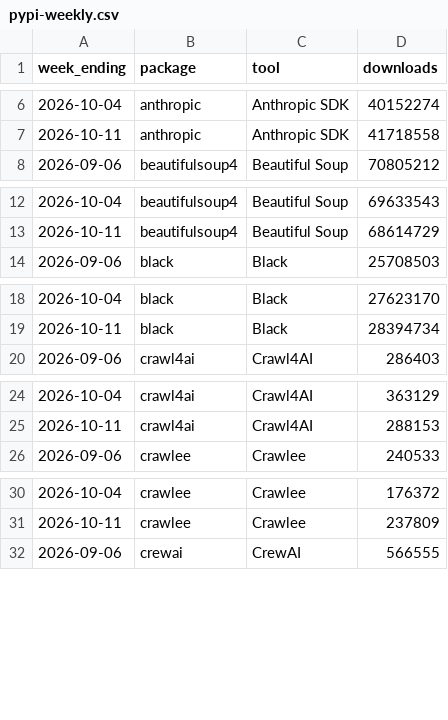
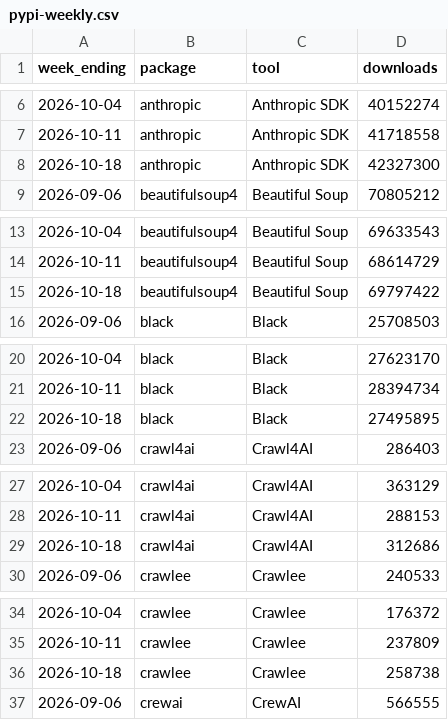
Before and after one commit to quietbyte-hq/dev-tools-by-the-numbers, a CSV file: data/pypi-weekly.csv, drawn as a sheet; only a part is shown, gaps mark what is left out; the diff covers the shown part only; the diff names each change by its address in the sheet, - before the commit and + after, or states it on an @@ line.

Commit message:
Data update 2026-10-19

```diff
--- a/data/pypi-weekly.csv
+++ b/data/pypi-weekly.csv
+row 8: 2026-10-18 | anthropic | Anthropic SDK | 42327300
+row 15: 2026-10-18 | beautifulsoup4 | Beautiful Soup | 69797422
+row 22: 2026-10-18 | black | Black | 27495895
+row 29: 2026-10-18 | crawl4ai | Crawl4AI | 312686
+row 36: 2026-10-18 | crawlee | Crawlee | 258738
```
Also changed, not shown: 24 added rows elsewhere in this file, data/github.csv, data/huggingface-trending.csv, 1 other file.
